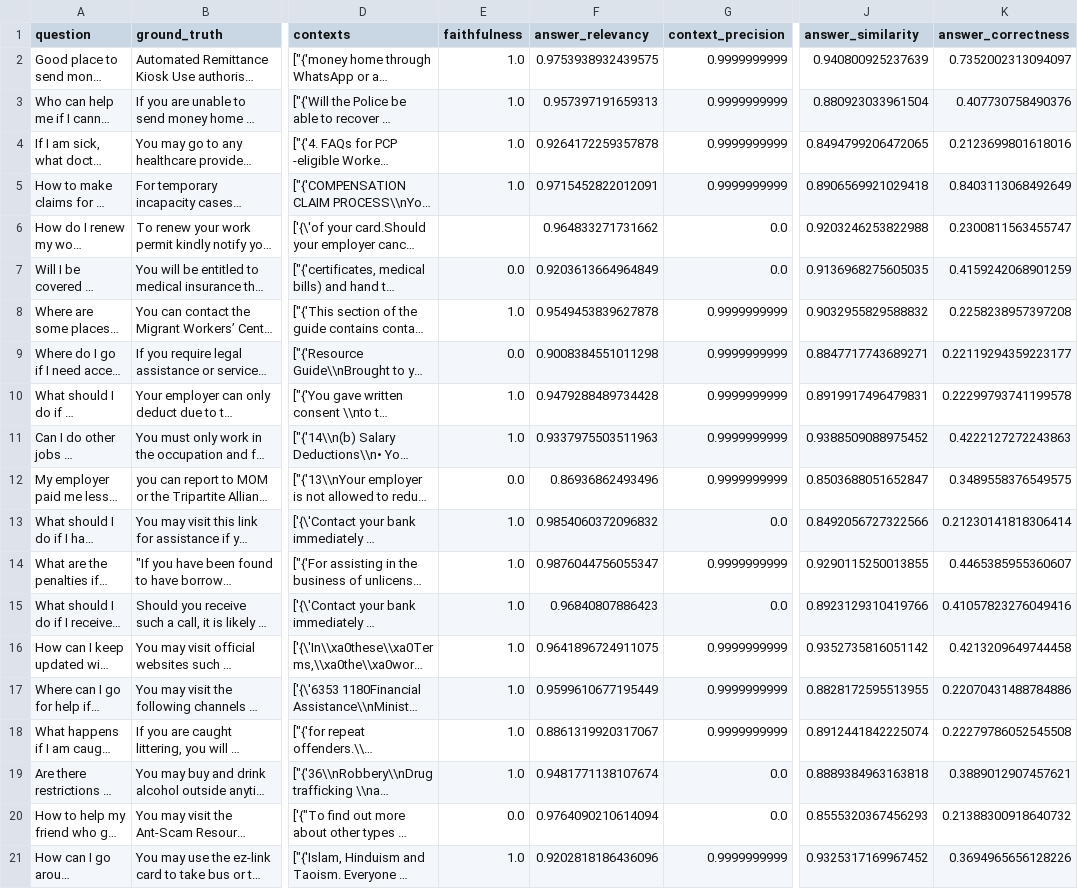
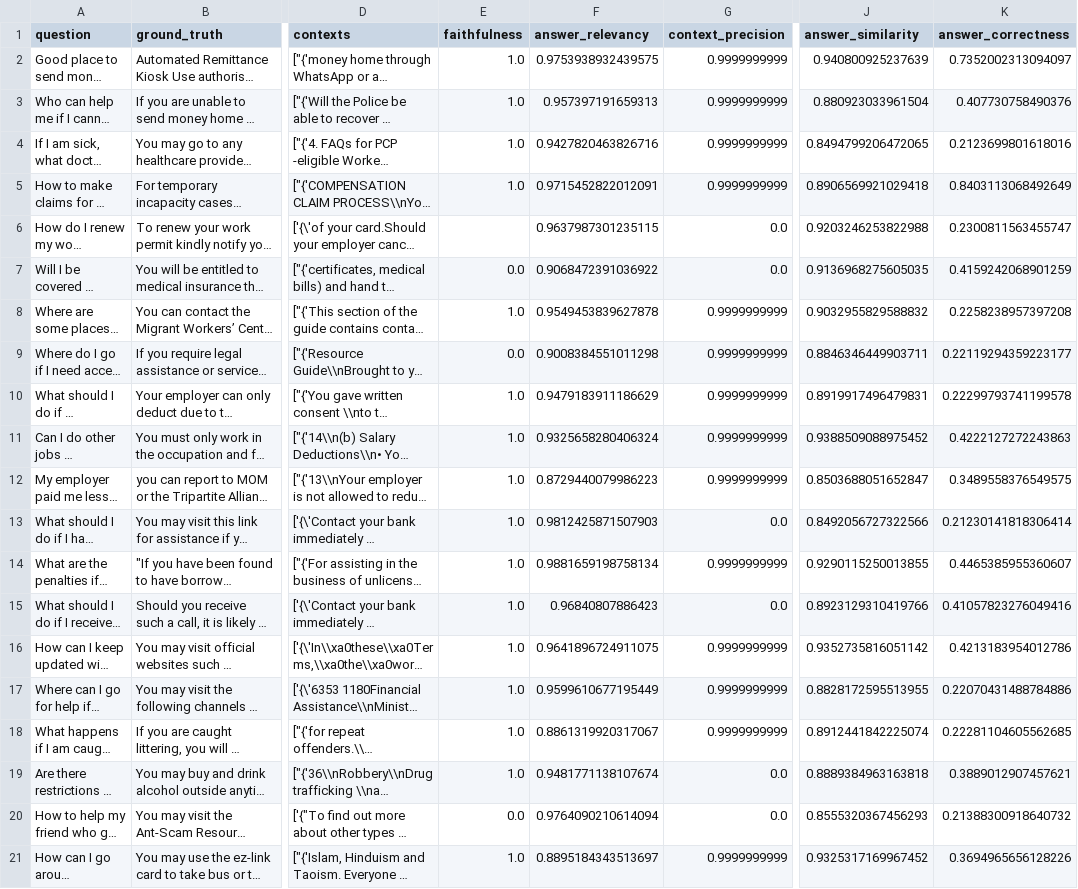
Before and after one commit to MrTaooo/AIH-chatbot, a CSV file: multi_LLM_ragas.csv, drawn as a sheet; only a part is shown, gaps mark what is left out; long unchanged cells end in …; the diff names each change by its address in the sheet, - before the commit and + after, or states it on an @@ line.

```diff
--- a/multi_LLM_ragas.csv
+++ b/multi_LLM_ragas.csv
-F4 (answer_relevancy): 0.9264172259357878
+F4 (answer_relevancy): 0.9427820463826716
-F6 (answer_relevancy): 0.964833271731662
+F6 (answer_relevancy): 0.9637987301235115
-F7 (answer_relevancy): 0.9203613664964849
+F7 (answer_relevancy): 0.9068472391036922
-J9 (answer_similarity): 0.8847717743689271
+J9 (answer_similarity): 0.8846346449903711
-F10 (answer_relevancy): 0.9479288489734428
+F10 (answer_relevancy): 0.9479183911186629
-F11 (answer_relevancy): 0.9337975503511963
+F11 (answer_relevancy): 0.9325658280406324
-E12 (faithfulness): 0.0
+E12 (faithfulness): 1.0
-F12 (answer_relevancy): 0.86936862493496
+F12 (answer_relevancy): 0.8729440079986223
-F13 (answer_relevancy): 0.9854060372096832
+F13 (answer_relevancy): 0.9812425871507903
-F14 (answer_relevancy): 0.9876044756055347
+F14 (answer_relevancy): 0.9881659198758134
-K16 (answer_correctness): 0.4213209649744458
+K16 (answer_correctness): 0.4213183954012786
-K18 (answer_correctness): 0.22279786052545508
+K18 (answer_correctness): 0.22281104605562685
-F21 (answer_relevancy): 0.9202818186436096
+F21 (answer_relevancy): 0.8895184343513697
```
Also changed, not shown: single_LLM_ragas.csv, 4 other files.
